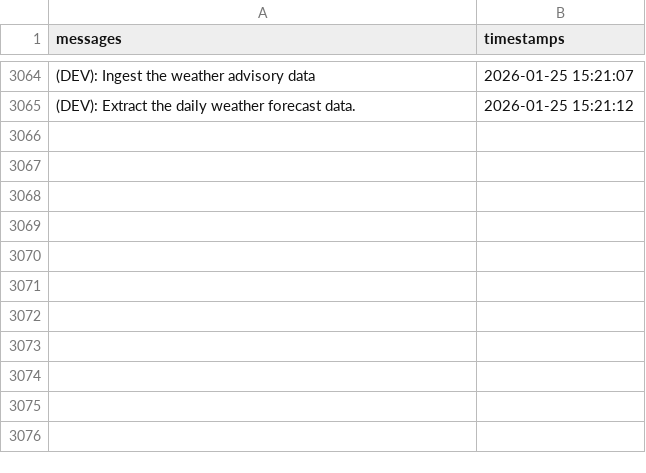
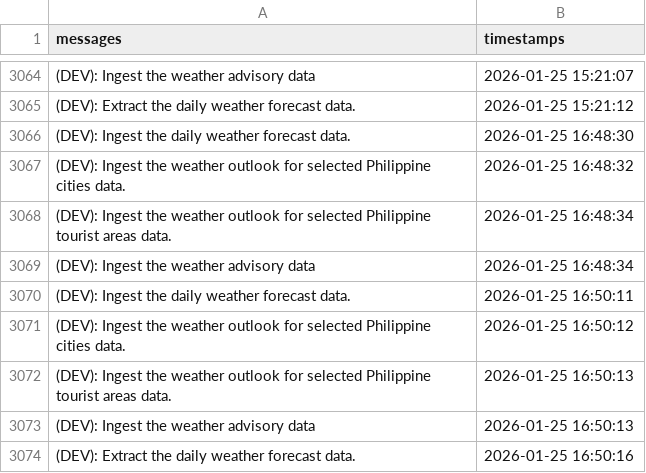
Before and after one commit to christianebacani/PAGASA-Weather-Data-Pipeline, a CSV file: src/logs/logs.csv, drawn as a sheet; only a part is shown, gaps mark what is left out.

Commit message:
New logs

```diff
--- a/src/logs/logs.csv
+++ b/src/logs/logs.csv
@@ -3065 +3065,10 @@ messages,timestamps
 (DEV): Extract the daily weather forecast data.,2026-01-25 15:21:12
+(DEV): Ingest the daily weather forecast data.,2026-01-25 16:48:30
+(DEV): Ingest the weather outlook for selected Philippine cities data.,2026-01-25 16:48:32
+(DEV): Ingest the weather outlook for selected Philippine tourist areas data.,2026-01-25 16:48:34
+(DEV): Ingest the weather advisory data,2026-01-25 16:48:34
+(DEV): Ingest the daily weather forecast data.,2026-01-25 16:50:11
+(DEV): Ingest the weather outlook for selected Philippine cities data.,2026-01-25 16:50:12
+(DEV): Ingest the weather outlook for selected Philippine tourist areas data.,2026-01-25 16:50:13
+(DEV): Ingest the weather advisory data,2026-01-25 16:50:13
+(DEV): Extract the daily weather forecast data.,2026-01-25 16:50:16
```
